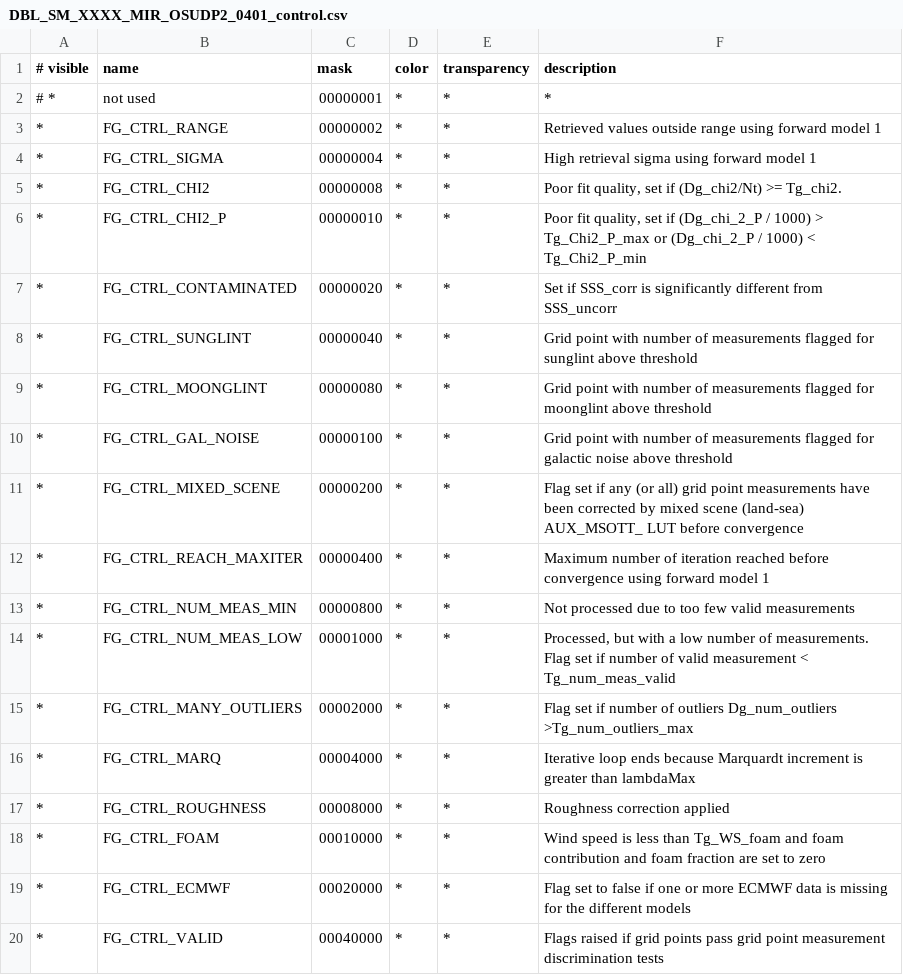
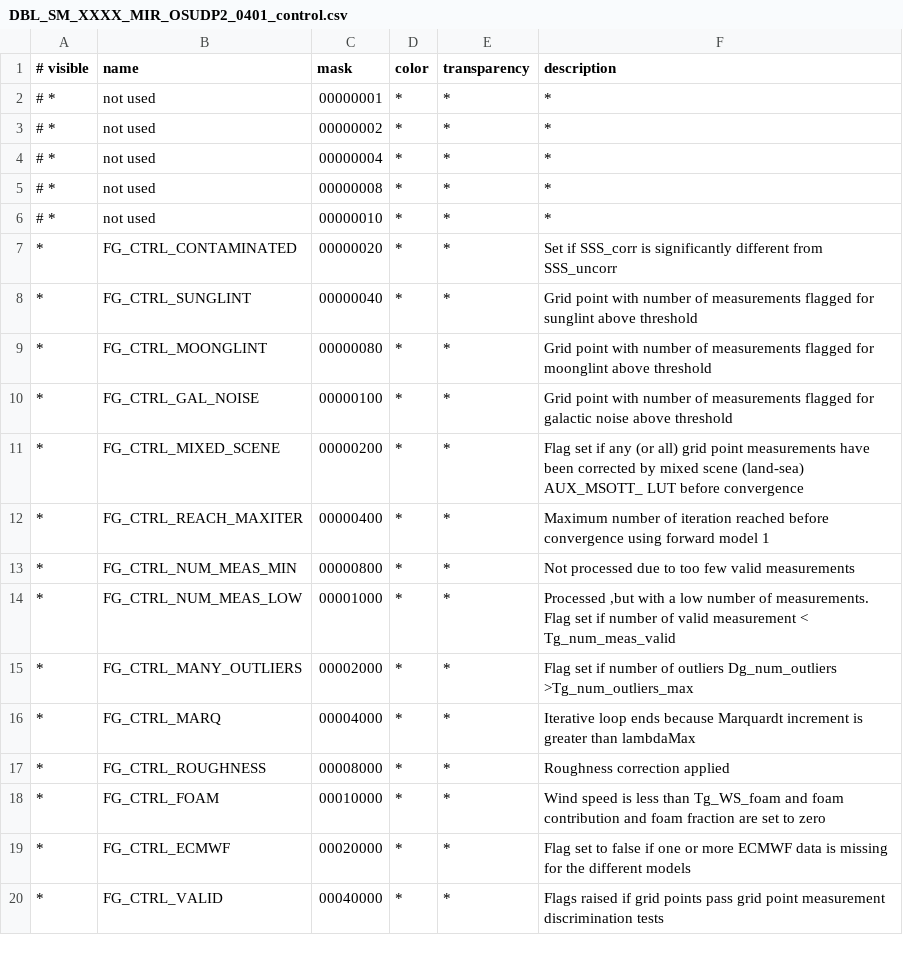
Before and after one commit to senbox-org/smos-box, a CSV file: smos-reader/src/main/resources/org/esa/smos/dataio/smos/dddb/flags/MIR_/OSUDP2/DBL_SM_XXXX_MIR_OSUDP2_0401_control.csv, drawn as a sheet; only a part is shown; the diff names each change by its address in the sheet, - before the commit and + after, or states it on an @@ line.

Commit message:
Revert "reader test new OSUDP products"
This reverts commit 5bc18f23

```diff
--- a/smos-reader/src/main/resources/org/esa/smos/dataio/smos/dddb/flags/MIR_/OSUDP2/DBL_SM_XXXX_MIR_OSUDP2_0401_control.csv
+++ b/smos-reader/src/main/resources/org/esa/smos/dataio/smos/dddb/flags/MIR_/OSUDP2/DBL_SM_XXXX_MIR_OSUDP2_0401_control.csv
-A3:A6 (# visible): *
+A3:A6 (# visible): # *
-B3 (name): FG_CTRL_RANGE
+B3 (name): not used
-F3 (description): Retrieved values outside range using forward model 1
+F3 (description): *
-B4 (name): FG_CTRL_SIGMA
+B4 (name): not used
-F4 (description): High retrieval sigma using forward model 1
+F4 (description): *
-B5 (name): FG_CTRL_CHI2
+B5 (name): not used
-F5 (description): Poor fit quality, set if (Dg_chi2/Nt) >= Tg_chi2.
+F5 (description): *
-B6 (name): FG_CTRL_CHI2_P
+B6 (name): not used
-F6 (description): Poor fit quality, set if (Dg_chi_2_P / 1000) > Tg_Chi2_P_max or (Dg_chi_2_P / 1000) < Tg_Chi2_P_min
+F6 (description): *
-F14 (description): Processed, but with a…
+F14 (description): Processed ,but with a…
```
Also changed, not shown: 2 other files.
